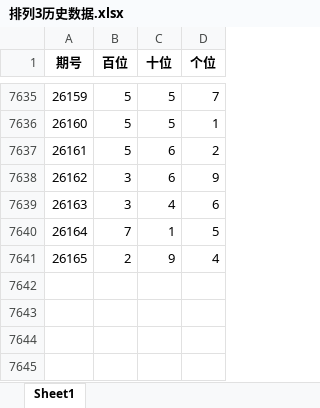
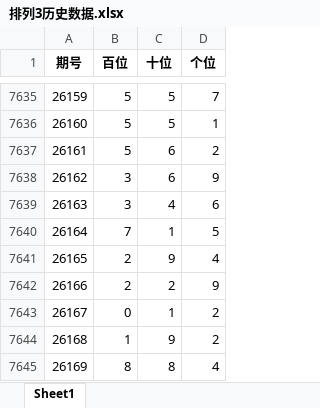
Before and after one commit to LucianBuddy/lottery-pick3-skills, an Excel workbook: assets/data/排列3历史数据.xlsx, sheet Sheet1, drawn as a sheet; only a part is shown, gaps mark what is left out; values as stored, in another font and other column widths than the file's, no borders; the diff names each change by its address in the sheet, - before the commit and + after, or states it on an @@ line.

```diff
--- a/assets/data/排列3历史数据.xlsx (sheet Sheet1)
+++ b/assets/data/排列3历史数据.xlsx (sheet Sheet1)
+row 7642: 26166 | 2 | 2 | 9
+row 7643: 26167 | 0 | 1 | 2
+row 7644: 26168 | 1 | 9 | 2
+row 7645: 26169 | 8 | 8 | 4
```
Also changed, not shown: 6 other files.
